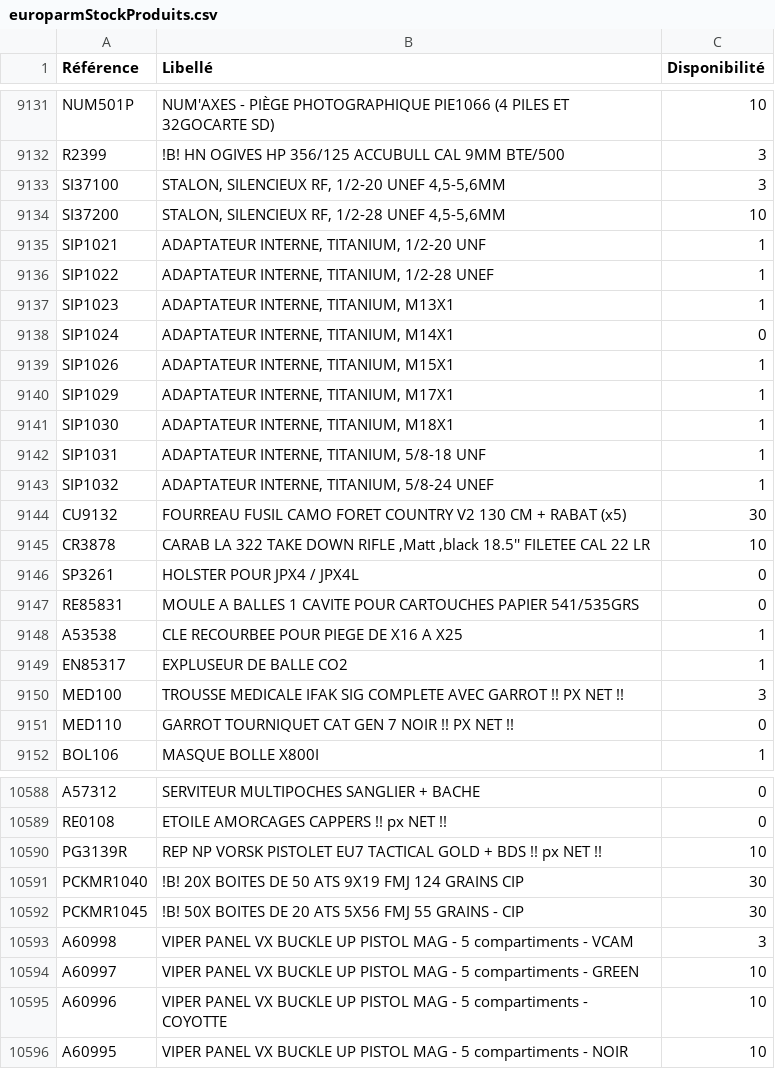
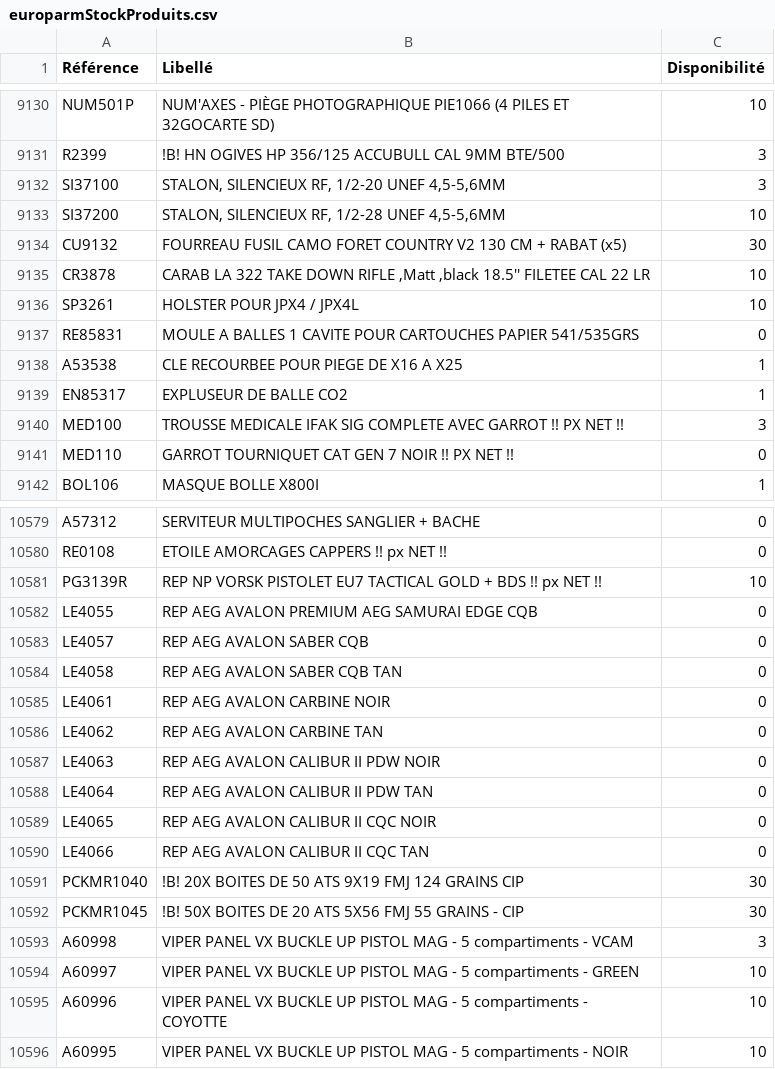
Before and after one commit to Jonathan-djimbi/arsenal-pro, a CSV file: suppliers/europarmStockProduits.csv, drawn as a sheet; only a part is shown, gaps mark what is left out; the diff covers the shown part only.

```diff
--- a/suppliers/europarmStockProduits.csv
+++ b/suppliers/europarmStockProduits.csv
@@ -9134,14 +9133,5 @@ SI37100;"STALON, SILENCIEUX RF, 1/2-20 UNEF 4,5-5,6MM";3
 SI37200;"STALON, SILENCIEUX RF, 1/2-28 UNEF 4,5-5,6MM";10
-SIP1021;"ADAPTATEUR INTERNE, TITANIUM, 1/2-20 UNF";1
-SIP1022;"ADAPTATEUR INTERNE, TITANIUM, 1/2-28 UNEF";1
-SIP1023;"ADAPTATEUR INTERNE, TITANIUM, M13X1";1
-SIP1024;"ADAPTATEUR INTERNE, TITANIUM, M14X1";0
-SIP1026;"ADAPTATEUR INTERNE, TITANIUM, M15X1";1
-SIP1029;"ADAPTATEUR INTERNE, TITANIUM, M17X1";1
-SIP1030;"ADAPTATEUR INTERNE, TITANIUM, M18X1";1
-SIP1031;"ADAPTATEUR INTERNE, TITANIUM, 5/8-18 UNF";1
-SIP1032;"ADAPTATEUR INTERNE, TITANIUM, 5/8-24 UNEF";1
 CU9132;"FOURREAU FUSIL CAMO FORET COUNTRY V2 130 CM +  RABAT (x5)";30
 CR3878;"CARAB LA 322 TAKE DOWN RIFLE ,Matt ,black 18.5'' FILETEE CAL 22 LR";10
-SP3261;"HOLSTER POUR JPX4 / JPX4L";0
+SP3261;"HOLSTER POUR JPX4 / JPX4L";10
 RE85831;"MOULE A BALLES  1 CAVITE POUR CARTOUCHES PAPIER 541/535GRS";0
@@ -10590,2 +10581,11 @@ RE0108;"ETOILE AMORCAGES CAPPERS !! px NET !! ";0
 PG3139R;"REP NP VORSK PISTOLET EU7 TACTICAL GOLD + BDS  !! px NET !!";10
+LE4055;"REP AEG AVALON PREMIUM AEG SAMURAI EDGE CQB";0
+LE4057;"REP AEG AVALON SABER CQB";0
+LE4058;"REP AEG AVALON SABER CQB TAN";0
+LE4061;"REP AEG AVALON CARBINE NOIR";0
+LE4062;"REP AEG AVALON CARBINE TAN";0
+LE4063;"REP AEG AVALON CALIBUR II PDW NOIR";0
+LE4064;"REP AEG AVALON CALIBUR II PDW TAN";0
+LE4065;"REP AEG AVALON CALIBUR II CQC NOIR";0
+LE4066;"REP AEG AVALON CALIBUR II CQC TAN";0
 PCKMR1040;"!B! 20X BOITES DE 50 ATS 9X19 FMJ 124 GRAINS CIP";30
```
Also changed, not shown: 6 added rows, 1 removed row and 102 edited cells elsewhere in this file, suppliers/simacStockProduits.csv, 3 other files.
